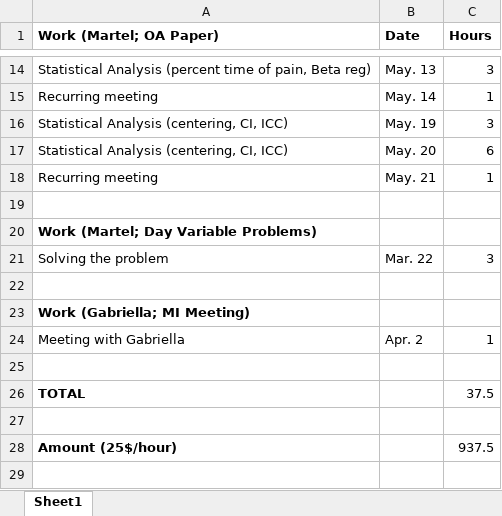
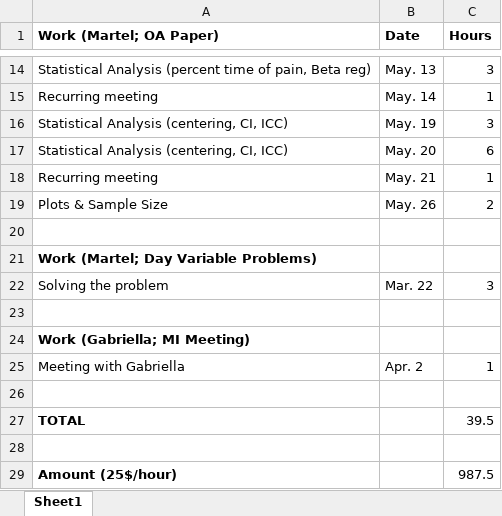
Before and after one commit to Jiaqi-Bi-Not-PhD/Pain-Research-1-Dr-Marc-O-Martel, an Excel workbook: McGill RA Working Hours.xlsx, sheet Sheet1, drawn as a sheet; only a part is shown, gaps mark what is left out; values as stored, in another font and other column widths than the file's, no borders; addresses are those after the commit; the diff names each change by its address in the sheet, - before the commit and + after, or states it on an @@ line.

Commit message:
may 28 updated

```diff
--- a/McGill RA Working Hours.xlsx (sheet Sheet1)
+++ b/McGill RA Working Hours.xlsx (sheet Sheet1)
+row 19: Plots & Sample Size | May. 26 | 2
-C27 (Hours): 37.5
+C27 (Hours): 39.5
-C29 (Hours): 937.5
+C29 (Hours): 987.5
```
